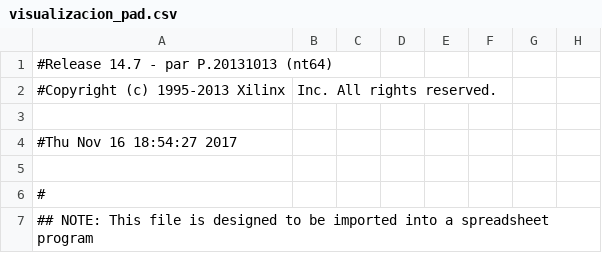
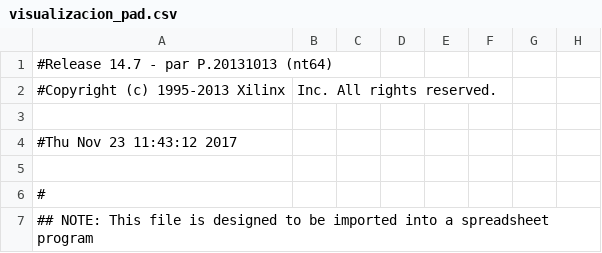
Before and after one commit to CELT-2017/Celt-Digital, a CSV file: visualizacion_pad.csv, drawn as a sheet; only a part is shown; the diff covers the shown part only; the diff names each change by its address in the sheet, - before the commit and + after, or states it on an @@ line.

```diff
--- a/visualizacion_pad.csv
+++ b/visualizacion_pad.csv
-A4: #Thu Nov 16 18:54:27 2017
+A4: #Thu Nov 23 11:43:12 2017
```
Also changed, not shown: 81 edited cells elsewhere in this file, 20 other files.
